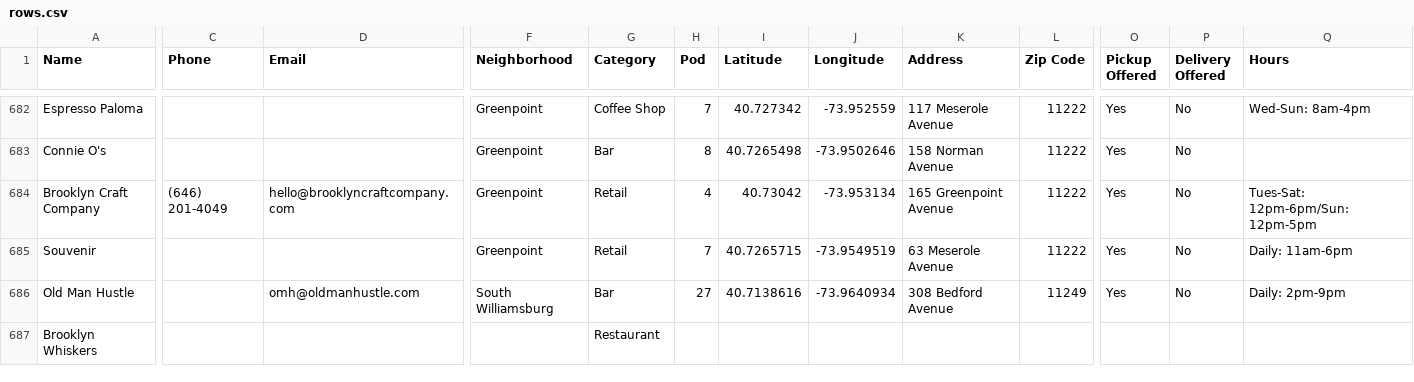
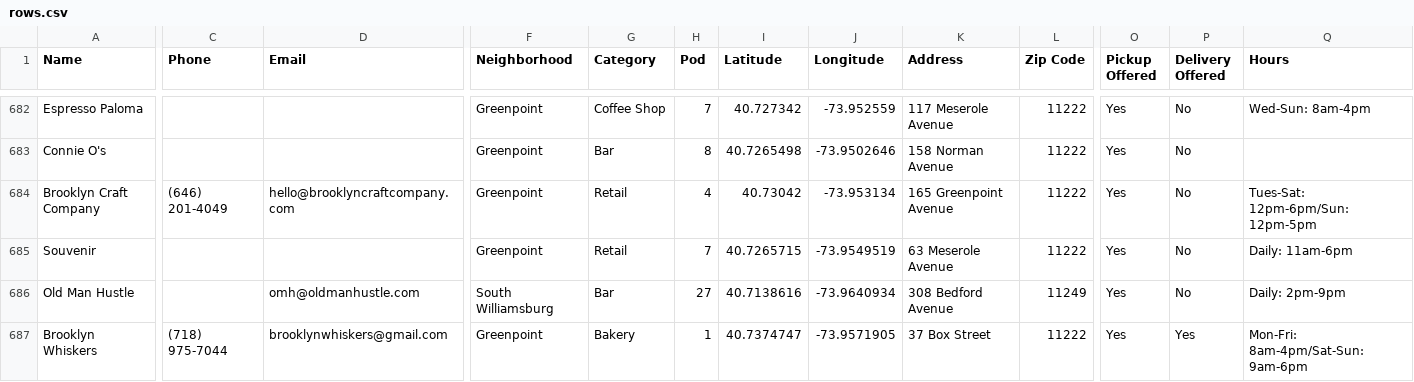
Before and after one commit to BetaNYC/open-business-directory, a CSV file: data/rows.csv, drawn as a sheet; only a part is shown, gaps mark what is left out; the diff covers the shown part only; the diff names each change by its address in the sheet, - before the commit and + after, or states it on an @@ line.

Commit message:
Update rows.csv

```diff
--- a/data/rows.csv
+++ b/data/rows.csv
-C687 (Phone): (empty)
+C687 (Phone): (718) 975-7044
-D687 (Email): (empty)
+D687 (Email): brooklynwhiskers@gmail.com
-F687 (Neighborhood): (empty)
+F687 (Neighborhood): Greenpoint
-G687 (Category): Restaurant
+G687 (Category): Bakery
-H687 (Pod): (empty)
+H687 (Pod): 1
-I687 (Latitude): (empty)
+I687 (Latitude): 40.7374747
-J687 (Longitude): (empty)
+J687 (Longitude): -73.9571905
-K687 (Address): (empty)
+K687 (Address): 37 Box Street
-L687 (Zip Code): (empty)
+L687 (Zip Code): 11222
-O687 (Pickup Offered): (empty)
+O687 (Pickup Offered): Yes
-P687 (Delivery Offered): (empty)
+P687 (Delivery Offered): Yes
-Q687 (Hours): (empty)
+Q687 (Hours): Mon-Fri: 8am-4pm/Sat-Sun: 9am-6pm
```
Also changed, not shown: 7 edited cells elsewhere in this file.
